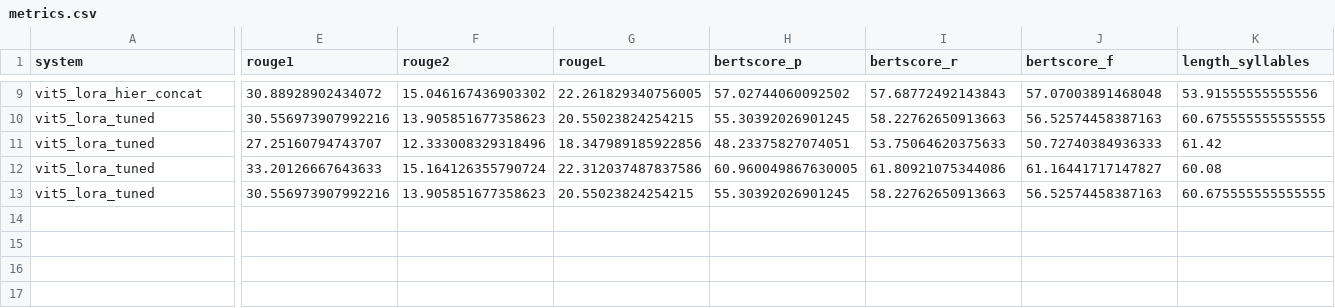
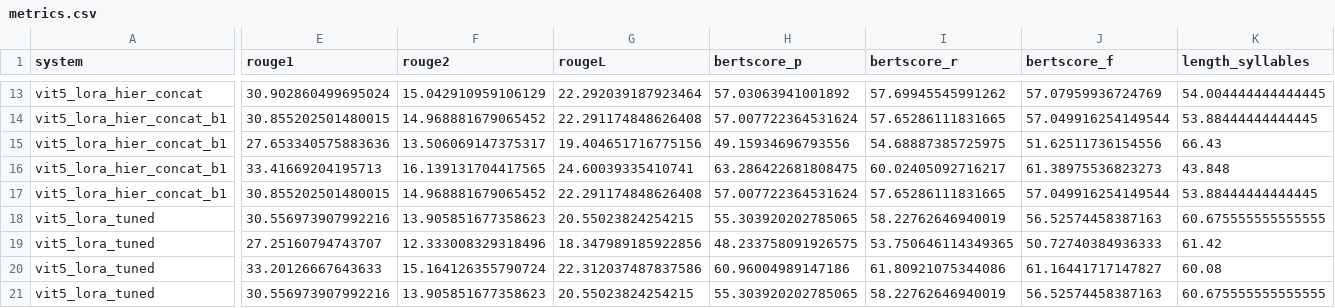
Before and after one commit to OwenDepTry/vietnamese-long-context-abstractive-text-summarization-system, a CSV file: results/long_v2/metrics.csv, drawn as a sheet; only a part is shown, gaps mark what is left out; addresses are those after the commit; rows hold the shown columns only; the diff covers the shown part only; the diff names each change by its address in the sheet, - before the commit and + after, or states it on an @@ line.

```diff
--- a/results/long_v2/metrics.csv
+++ b/results/long_v2/metrics.csv
-E13 (rouge1): 30.88928902434072
+E13 (rouge1): 30.902860499695024
-F13 (rouge2): 15.046167436903302
+F13 (rouge2): 15.042910959106129
-G13 (rougeL): 22.261829340756005
+G13 (rougeL): 22.292039187923464
-H13 (bertscore_p): 57.02744060092502
+H13 (bertscore_p): 57.03063941001892
-I13 (bertscore_r): 57.68772492143843
+I13 (bertscore_r): 57.69945545991262
-J13 (bertscore_f): 57.07003891468048
+J13 (bertscore_f): 57.07959936724769
-K13 (length_syllables): 53.91555555555556
+K13 (length_syllables): 54.004444444444445
+row 14: vit5_lora_hier_concat_b1 | 30.855202501480015 | 14.968881679065452 | 22.291174848626408 | 57.007722364531624 | 57.65286111831665 | 57.049916254149544 | 53.88444444444445
+row 15: vit5_lora_hier_concat_b1 | 27.653340575883636 | 13.506069147375317 | 19.404651716775156 | 49.15934696793556 | 54.68887385725975 | 51.62511736154556 | 66.43
+row 16: vit5_lora_hier_concat_b1 | 33.41669204195713 | 16.139131704417565 | 24.60039335410741 | 63.286422681808475 | 60.02405092716217 | 61.38975536823273 | 43.848
+row 17: vit5_lora_hier_concat_b1 | 30.855202501480015 | 14.968881679065452 | 22.291174848626408 | 57.007722364531624 | 57.65286111831665 | 57.049916254149544 | 53.88444444444445
-H18 (bertscore_p): 55.30392026901245
+H18 (bertscore_p): 55.303920202785065
-I18 (bertscore_r): 58.22762650913663
+I18 (bertscore_r): 58.22762646940019
-H19 (bertscore_p): 48.23375827074051
+H19 (bertscore_p): 48.233758091926575
-I19 (bertscore_r): 53.75064620375633
+I19 (bertscore_r): 53.750646114349365
-H20 (bertscore_p): 60.960049867630005
+H20 (bertscore_p): 60.96004989147186
-H21 (bertscore_p): 55.30392026901245
+H21 (bertscore_p): 55.303920202785065
-I21 (bertscore_r): 58.22762650913663
+I21 (bertscore_r): 58.22762646940019
```
Also changed, not shown: 4 added rows and 31 edited cells elsewhere in this file, results/long_v2/significance.csv, 4 other files.
